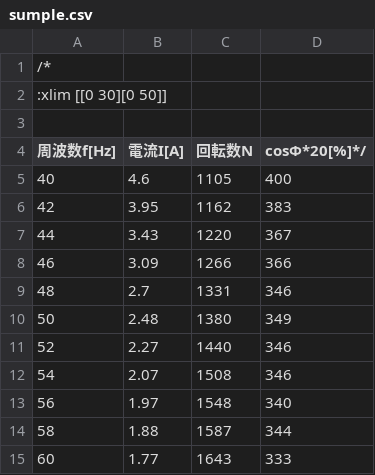
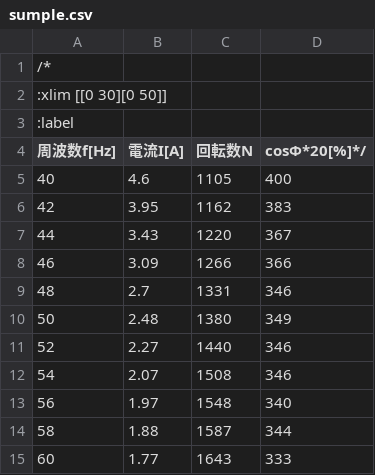
Before and after one commit to conao/coplot, a CSV file: sumple.csv, drawn as a sheet.

Commit message:
modify sumple.csv

```diff
--- a/sumple.csv
+++ b/sumple.csv
@@ -2,3 +2,3 @@
 :xlim [[0 30][0 50]]
-
+:label
 周波数f[Hz] 	電流I[A]	回転数N	cosΦ*20[%]*/
```
